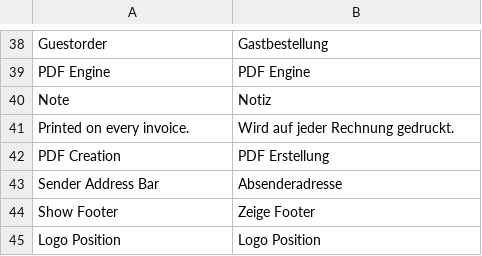
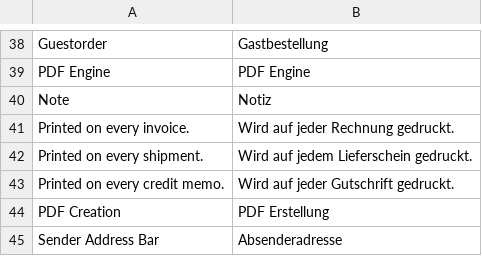
Before and after one commit to firegento/firegento-pdf, a CSV file: app/locale/de_DE/FireGento_Pdf.csv, drawn as a sheet; only a part is shown, gaps mark what is left out; the shorter side is filled out with more unchanged rows.

Commit message:
Added notes to shipment and credit memo, refactoring

```diff
--- a/app/locale/de_DE/FireGento_Pdf.csv
+++ b/app/locale/de_DE/FireGento_Pdf.csv
@@ -41,2 +41,4 @@
 "Printed on every invoice.","Wird auf jeder Rechnung gedruckt."
+"Printed on every shipment.","Wird auf jedem Lieferschein gedruckt."
+"Printed on every credit memo.","Wird auf jeder Gutschrift gedruckt."
 "PDF Creation","PDF Erstellung"
```
Also changed, not shown: 6 other files.
